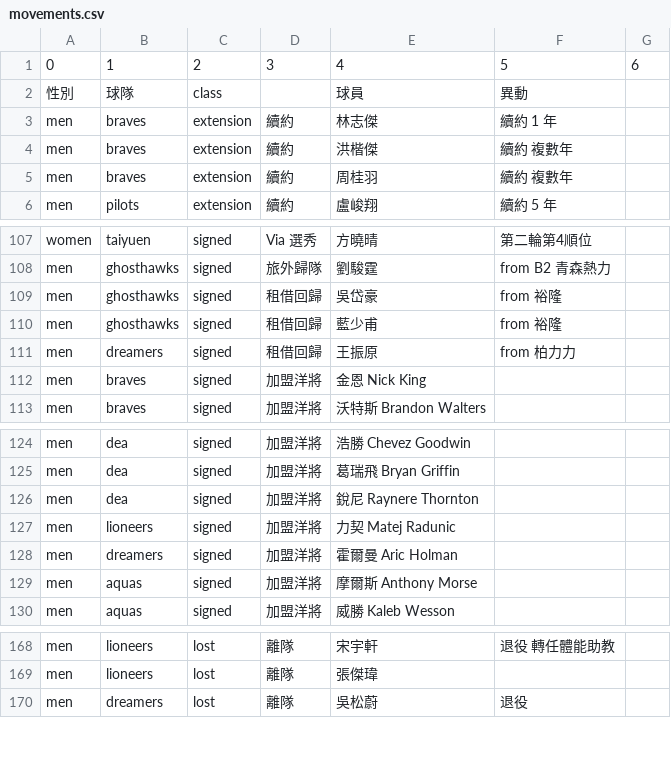
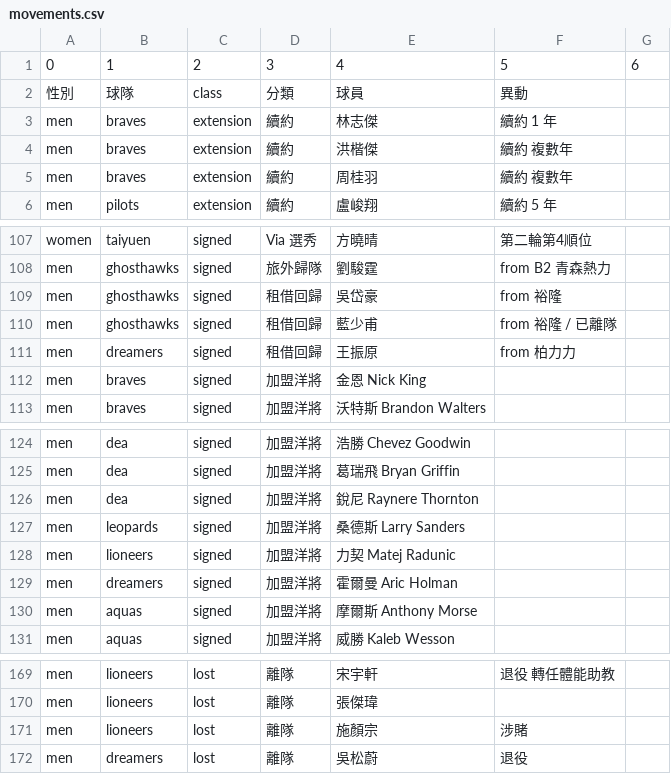
Before and after one commit to SamBasketballTW/sambball, a CSV file: data/movements.csv, drawn as a sheet; only a part is shown, gaps mark what is left out.

```diff
--- a/data/movements.csv
+++ b/data/movements.csv
@@ -1,3 +1,3 @@
 0,1,2,3,4,5,6
-性別,球隊,class,,球員,異動,
+性別,球隊,class,分類,球員,異動,
 men,braves,extension,續約,林志傑,續約 1 年,
@@ -109,3 +109,3 @@ men,ghosthawks,signed,旅外歸隊,劉駿霆,from B2 青森熱力,
 men,ghosthawks,signed,租借回歸,吳岱豪,from 裕隆,
-men,ghosthawks,signed,租借回歸,藍少甫,from 裕隆,
+men,ghosthawks,signed,租借回歸,藍少甫,from 裕隆 / 已離隊,
 men,dreamers,signed,租借回歸,王振原,from 柏力力,
@@ -126,2 +126,3 @@ men,dea,signed,加盟洋將,葛瑞飛 Bryan Griffin,,
 men,dea,signed,加盟洋將,銳尼 Raynere Thornton,,
+men,leopards,signed,加盟洋將,桑德斯 Larry Sanders,,
 men,lioneers,signed,加盟洋將,力契 Matej Radunic,,
@@ -169,2 +170,3 @@ men,lioneers,lost,離隊,宋宇軒,退役 轉任體能助教,
 men,lioneers,lost,離隊,張傑瑋,,
+men,lioneers,lost,離隊,施顏宗,涉賭,
 men,dreamers,lost,離隊,吳松蔚,退役,
```
Also changed, not shown: 2 other files.
